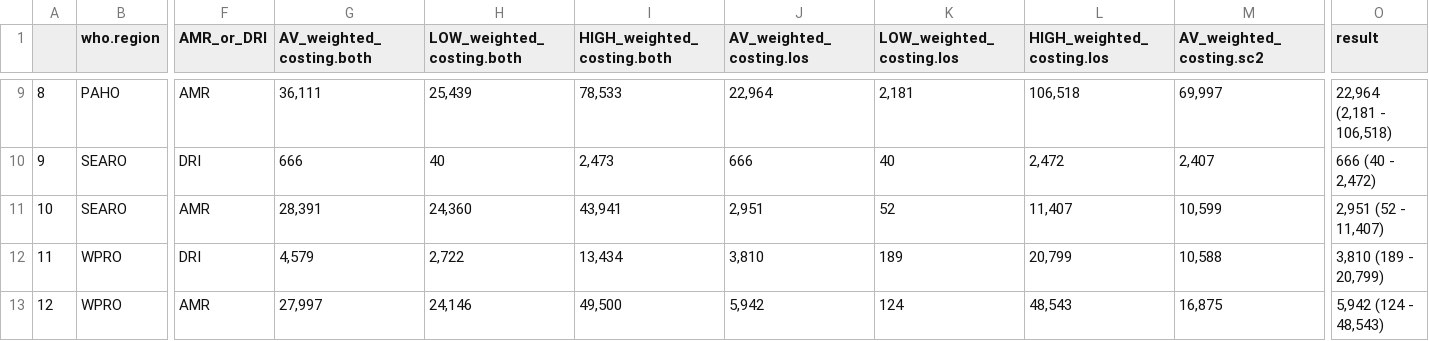
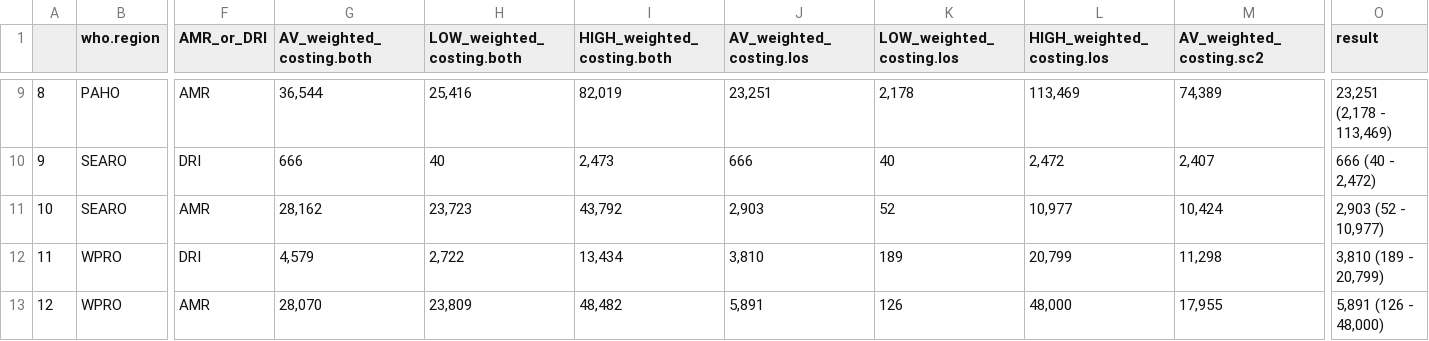
Before and after one commit to NikkiR08/AMR-UCR, a CSV file: cost_per_case/outputs/topcosts.csv, drawn as a sheet; only a part is shown, gaps mark what is left out; the diff covers the shown part only; the diff names each change by its address in the sheet, - before the commit and + after, or states it on an @@ line.

```diff
--- a/cost_per_case/outputs/topcosts.csv
+++ b/cost_per_case/outputs/topcosts.csv
-G9 (AV_weighted_costing.both): 36,111
+G9 (AV_weighted_costing.both): 36,544
-H9 (LOW_weighted_costing.both): 25,439
+H9 (LOW_weighted_costing.both): 25,416
-I9 (HIGH_weighted_costing.both): 78,533
+I9 (HIGH_weighted_costing.both): 82,019
-J9 (AV_weighted_costing.los): 22,964
+J9 (AV_weighted_costing.los): 23,251
-K9 (LOW_weighted_costing.los): 2,181
+K9 (LOW_weighted_costing.los): 2,178
-L9 (HIGH_weighted_costing.los): 106,518
+L9 (HIGH_weighted_costing.los): 113,469
-M9 (AV_weighted_costing.sc2): 69,997
+M9 (AV_weighted_costing.sc2): 74,389
-O9 (result): 22,964 (2,181 - 106,518)
+O9 (result): 23,251 (2,178 - 113,469)
-G11 (AV_weighted_costing.both): 28,391
+G11 (AV_weighted_costing.both): 28,162
-H11 (LOW_weighted_costing.both): 24,360
+H11 (LOW_weighted_costing.both): 23,723
-I11 (HIGH_weighted_costing.both): 43,941
+I11 (HIGH_weighted_costing.both): 43,792
-J11 (AV_weighted_costing.los): 2,951
+J11 (AV_weighted_costing.los): 2,903
-L11 (HIGH_weighted_costing.los): 11,407
+L11 (HIGH_weighted_costing.los): 10,977
-M11 (AV_weighted_costing.sc2): 10,599
+M11 (AV_weighted_costing.sc2): 10,424
-O11 (result): 2,951 (52 - 11,407)
+O11 (result): 2,903 (52 - 10,977)
-M12 (AV_weighted_costing.sc2): 10,588
+M12 (AV_weighted_costing.sc2): 11,298
-G13 (AV_weighted_costing.both): 27,997
+G13 (AV_weighted_costing.both): 28,070
-H13 (LOW_weighted_costing.both): 24,146
+H13 (LOW_weighted_costing.both): 23,809
-I13 (HIGH_weighted_costing.both): 49,500
+I13 (HIGH_weighted_costing.both): 48,482
-J13 (AV_weighted_costing.los): 5,942
+J13 (AV_weighted_costing.los): 5,891
-K13 (LOW_weighted_costing.los): 124
+K13 (LOW_weighted_costing.los): 126
-L13 (HIGH_weighted_costing.los): 48,543
+L13 (HIGH_weighted_costing.los): 48,000
-M13 (AV_weighted_costing.sc2): 16,875
+M13 (AV_weighted_costing.sc2): 17,955
-O13 (result): 5,942 (124 - 48,543)
+O13 (result): 5,891 (126 - 48,000)
```
Also changed, not shown: 28 edited cells elsewhere in this file, 1 other file.
